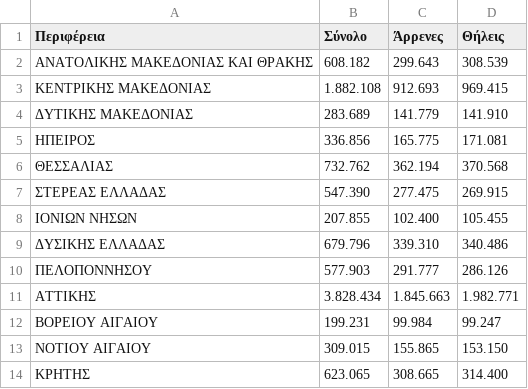
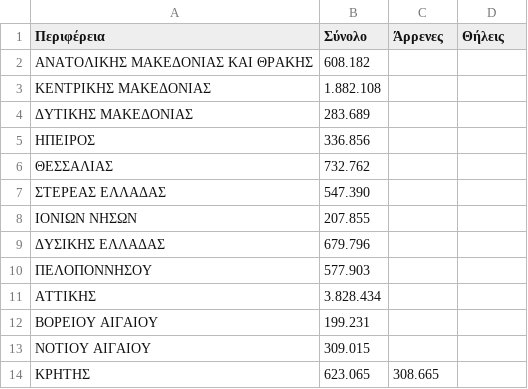
Before and after one commit to ntouloumtzis/D3js-US-educational-attainment, a CSV file: assets/data/monimos_pluthismos_kata_fulo_perifereia.csv, drawn as a sheet.

Commit message:
Update monimos_pluthismos_kata_fulo_perifereia.csv

```diff
--- a/assets/data/monimos_pluthismos_kata_fulo_perifereia.csv
+++ b/assets/data/monimos_pluthismos_kata_fulo_perifereia.csv
@@ -1,14 +1,14 @@
 Περιφέρεια,Σύνολο,Άρρενες,Θήλεις
-ΑΝΑΤΟΛΙΚΗΣ ΜΑΚΕΔΟΝΙΑΣ ΚΑΙ ΘΡΑΚΗΣ, 608.182, 299.643, 308.539
-ΚΕΝΤΡΙΚΗΣ ΜΑΚΕΔΟΝΙΑΣ, 1.882.108, 912.693, 969.415
-ΔΥΤΙΚΗΣ ΜΑΚΕΔΟΝΙΑΣ, 283.689, 141.779, 141.910
-ΗΠΕΙΡΟΣ, 336.856, 165.775, 171.081
-ΘΕΣΣΑΛΙΑΣ, 732.762, 362.194, 370.568
-ΣΤΕΡΕΑΣ ΕΛΛΑΔΑΣ, 547.390, 277.475, 269.915
-ΙΟΝΙΩΝ ΝΗΣΩΝ, 207.855, 102.400, 105.455
-ΔΥΣΙΚΗΣ ΕΛΛΑΔΑΣ, 679.796, 339.310, 340.486
-ΠΕΛΟΠΟΝΝΗΣΟΥ, 577.903, 291.777, 286.126
-ΑΤΤΙΚΗΣ, 3.828.434, 1.845.663, 1.982.771
-ΒΟΡΕΙΟΥ ΑΙΓΑΙΟΥ, 199.231, 99.984, 99.247
-ΝΟΤΙΟΥ ΑΙΓΑΙΟΥ, 309.015, 155.865, 153.150
-ΚΡΗΤΗΣ, 623.065, 308.665, 314.400
+ΑΝΑΤΟΛΙΚΗΣ ΜΑΚΕΔΟΝΙΑΣ ΚΑΙ ΘΡΑΚΗΣ, 608.182
+ΚΕΝΤΡΙΚΗΣ ΜΑΚΕΔΟΝΙΑΣ, 1.882.108
+ΔΥΤΙΚΗΣ ΜΑΚΕΔΟΝΙΑΣ, 283.689
+ΗΠΕΙΡΟΣ, 336.856
+ΘΕΣΣΑΛΙΑΣ, 732.762
+ΣΤΕΡΕΑΣ ΕΛΛΑΔΑΣ, 547.390
+ΙΟΝΙΩΝ ΝΗΣΩΝ, 207.855
+ΔΥΣΙΚΗΣ ΕΛΛΑΔΑΣ, 679.796
+ΠΕΛΟΠΟΝΝΗΣΟΥ, 577.903
+ΑΤΤΙΚΗΣ, 3.828.434
+ΒΟΡΕΙΟΥ ΑΙΓΑΙΟΥ, 199.231
+ΝΟΤΙΟΥ ΑΙΓΑΙΟΥ, 309.015
+ΚΡΗΤΗΣ, 623.065, 308.665
```
